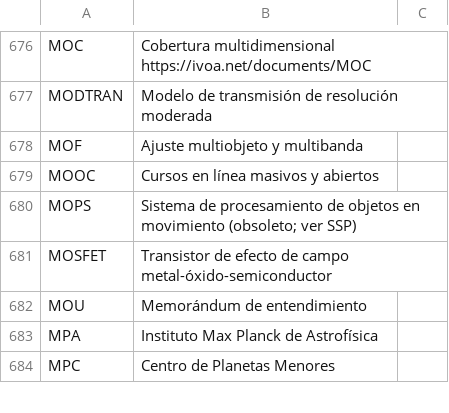
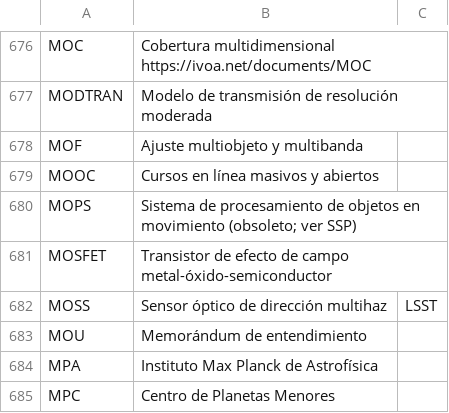
Before and after one commit to lsst/lsst-texmf, a CSV file: etc/glossarydefs_es.csv, drawn as a sheet; only a part is shown, gaps mark what is left out.

```diff
--- a/etc/glossarydefs_es.csv
+++ b/etc/glossarydefs_es.csv
@@ -681,2 +681,3 @@ MOPS,Sistema de procesamiento de objetos en movimiento (obsoleto; ver SSP),
 MOSFET,Transistor de efecto de campo metal-óxido-semiconductor,
+MOSS,Sensor óptico de dirección multihaz,LSST
 MOU,Memorándum de entendimiento,
```
Also changed, not shown: etc/glossarydefs.csv.
